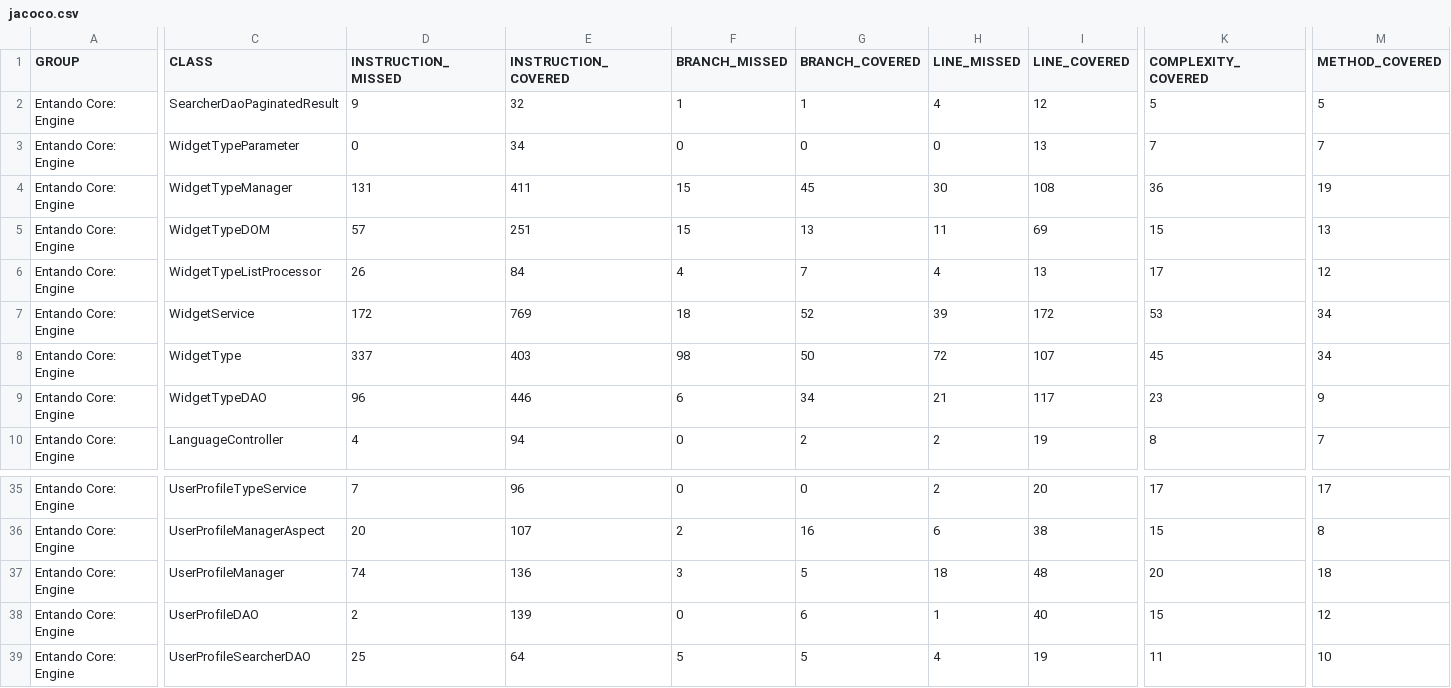
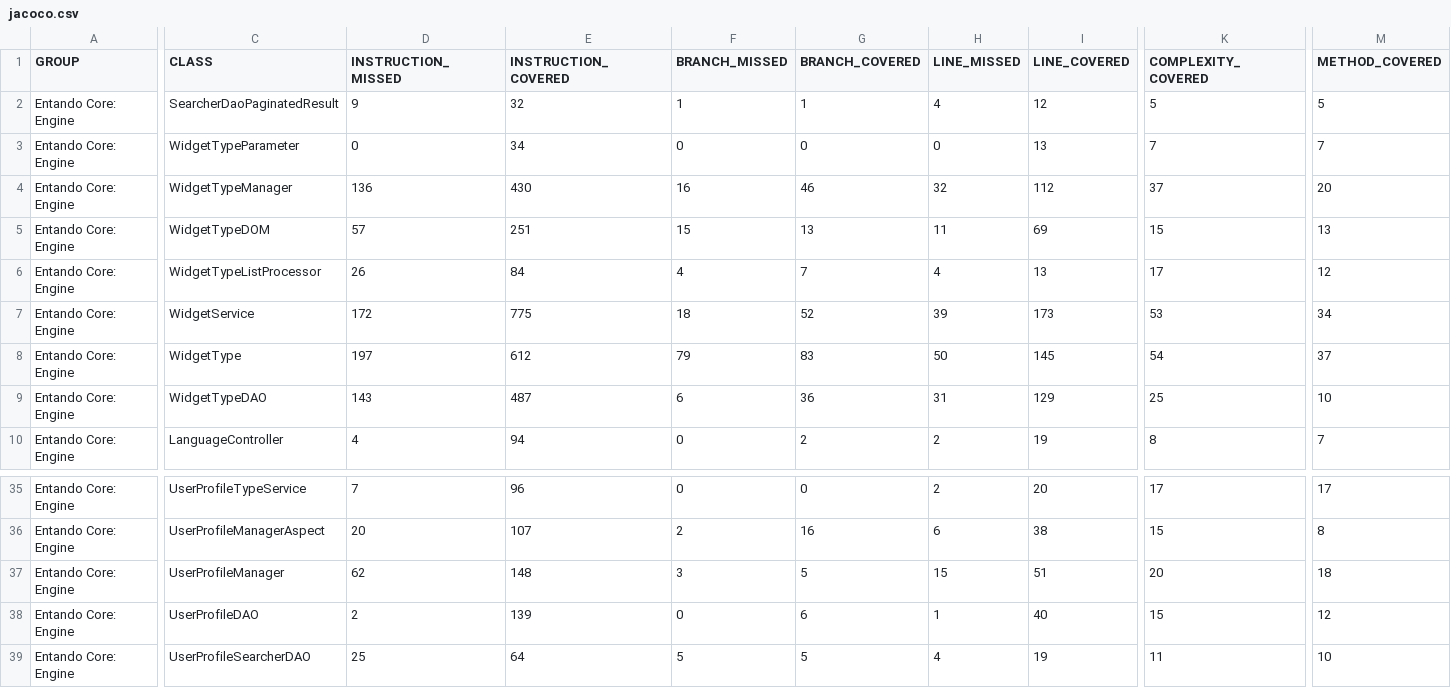
Before and after one commit to entando-k8s/devops-results-2020-11-17, a CSV file: entando-engine/master/jacoco/jacoco.csv, drawn as a sheet; only a part is shown, gaps mark what is left out; the diff covers the shown part only; the diff names each change by its address in the sheet, - before the commit and + after, or states it on an @@ line.

Commit message:
Publishing files for path entando-engine/master

```diff
--- a/entando-engine/master/jacoco/jacoco.csv
+++ b/entando-engine/master/jacoco/jacoco.csv
-D4 (INSTRUCTION_MISSED): 131
+D4 (INSTRUCTION_MISSED): 136
-E4 (INSTRUCTION_COVERED): 411
+E4 (INSTRUCTION_COVERED): 430
-F4 (BRANCH_MISSED): 15
+F4 (BRANCH_MISSED): 16
-G4 (BRANCH_COVERED): 45
+G4 (BRANCH_COVERED): 46
-H4 (LINE_MISSED): 30
+H4 (LINE_MISSED): 32
-I4 (LINE_COVERED): 108
+I4 (LINE_COVERED): 112
-K4 (COMPLEXITY_COVERED): 36
+K4 (COMPLEXITY_COVERED): 37
-M4 (METHOD_COVERED): 19
+M4 (METHOD_COVERED): 20
-E7 (INSTRUCTION_COVERED): 769
+E7 (INSTRUCTION_COVERED): 775
-I7 (LINE_COVERED): 172
+I7 (LINE_COVERED): 173
-D8 (INSTRUCTION_MISSED): 337
+D8 (INSTRUCTION_MISSED): 197
-E8 (INSTRUCTION_COVERED): 403
+E8 (INSTRUCTION_COVERED): 612
-F8 (BRANCH_MISSED): 98
+F8 (BRANCH_MISSED): 79
-G8 (BRANCH_COVERED): 50
+G8 (BRANCH_COVERED): 83
-H8 (LINE_MISSED): 72
+H8 (LINE_MISSED): 50
-I8 (LINE_COVERED): 107
+I8 (LINE_COVERED): 145
-K8 (COMPLEXITY_COVERED): 45
+K8 (COMPLEXITY_COVERED): 54
-M8 (METHOD_COVERED): 34
+M8 (METHOD_COVERED): 37
-D9 (INSTRUCTION_MISSED): 96
+D9 (INSTRUCTION_MISSED): 143
-E9 (INSTRUCTION_COVERED): 446
+E9 (INSTRUCTION_COVERED): 487
-G9 (BRANCH_COVERED): 34
+G9 (BRANCH_COVERED): 36
-H9 (LINE_MISSED): 21
+H9 (LINE_MISSED): 31
-I9 (LINE_COVERED): 117
+I9 (LINE_COVERED): 129
-K9 (COMPLEXITY_COVERED): 23
+K9 (COMPLEXITY_COVERED): 25
-M9 (METHOD_COVERED): 9
+M9 (METHOD_COVERED): 10
-D37 (INSTRUCTION_MISSED): 74
+D37 (INSTRUCTION_MISSED): 62
-E37 (INSTRUCTION_COVERED): 136
+E37 (INSTRUCTION_COVERED): 148
-H37 (LINE_MISSED): 18
+H37 (LINE_MISSED): 15
-I37 (LINE_COVERED): 48
+I37 (LINE_COVERED): 51
```
Also changed, not shown: 25 edited cells elsewhere in this file, 53 other files.
